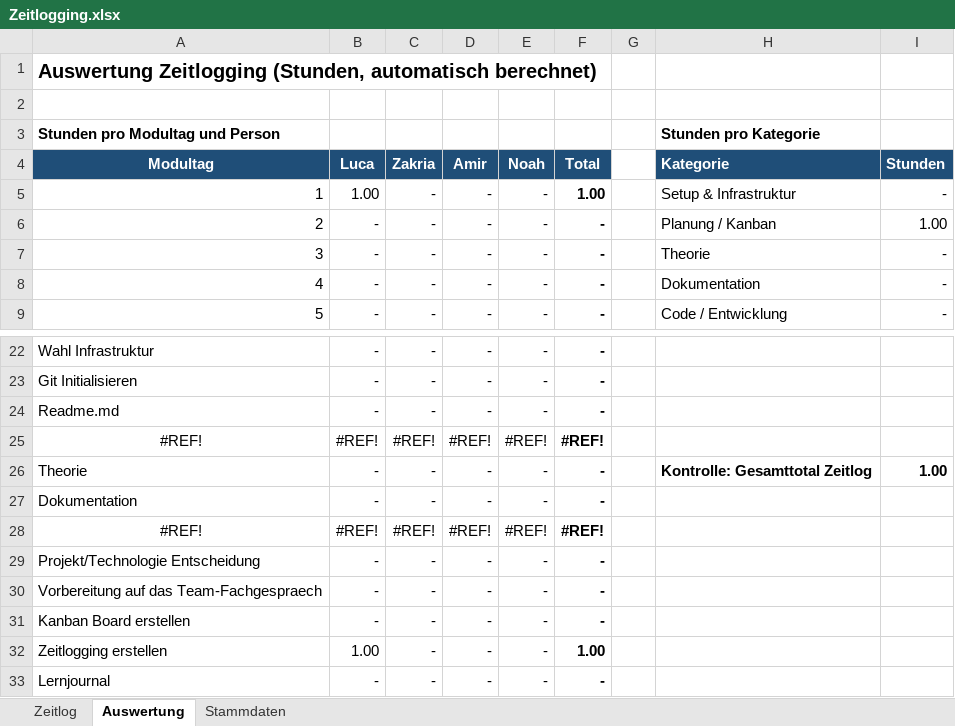
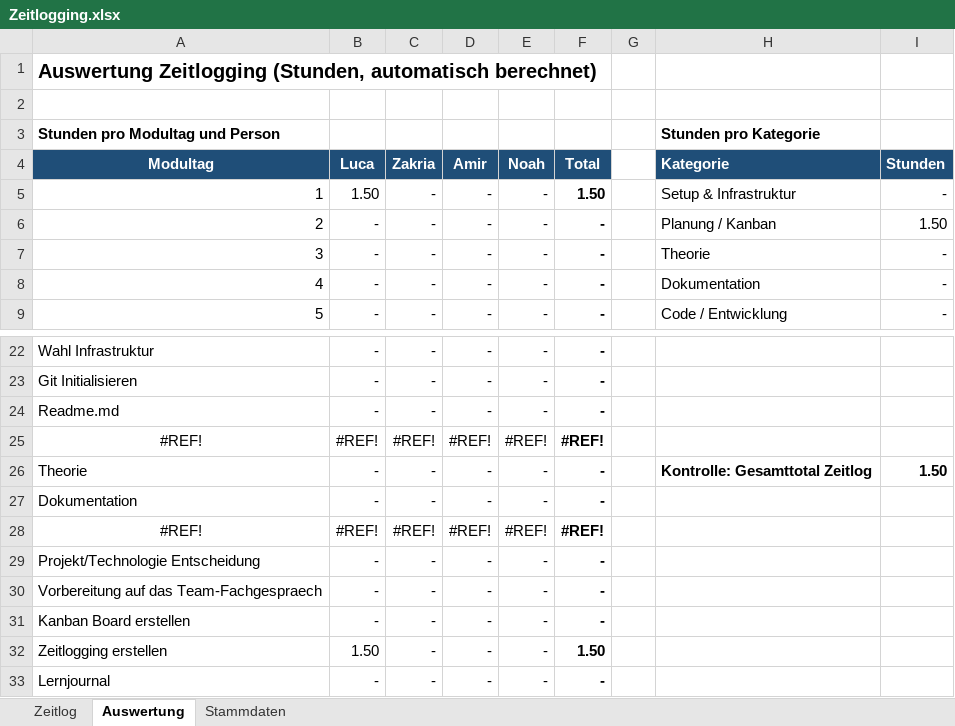
Before and after one commit to noahburren/M324_Biketouren, an Excel workbook: Dokumentation/Zeitlogging.xlsx, sheet Auswertung, drawn as a sheet; only a part is shown, gaps mark what is left out; values as stored, in another font and other column widths than the file's, no borders; the diff names each change by its address in the sheet, - before the commit and + after, or states it on an @@ line.

```diff
--- a/Dokumentation/Zeitlogging.xlsx (sheet Auswertung)
+++ b/Dokumentation/Zeitlogging.xlsx (sheet Auswertung)
-B5: 1.00
+B5: 1.50
-F5: 1.00
+F5: 1.50
-I6: 1.00
+I6: 1.50
-I26: 1.00
+I26: 1.50
-B32: 1.00
+B32: 1.50
-F32: 1.00
+F32: 1.50
```
Also changed, not shown: sheet Zeitlog.
